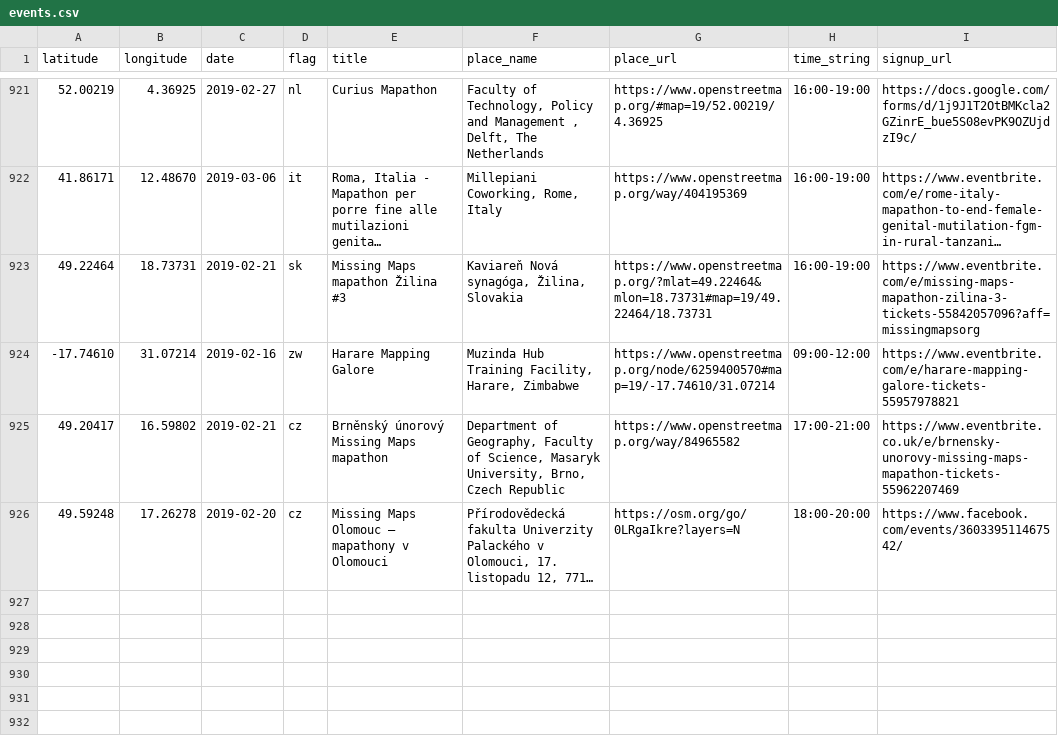
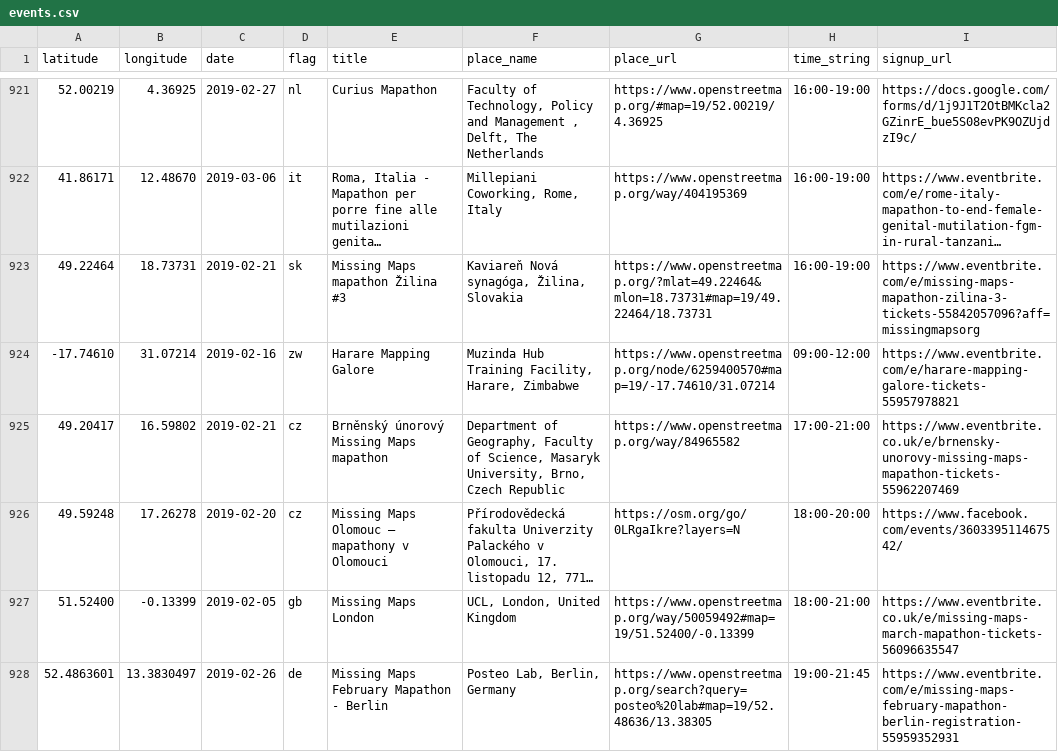
Before and after one commit to MissingMaps/events, a CSV file: events.csv, drawn as a sheet; only a part is shown, gaps mark what is left out; long unchanged cells end in …; the diff names each change by its address in the sheet, - before the commit and + after, or states it on an @@ line.

Commit message:
Update events.csv

```diff
--- a/events.csv
+++ b/events.csv
+row 927: 51.52400 | -0.13399 | 2019-02-05 | gb | Missing Maps London | UCL, London, United Kingdom | https://www.openstreetmap.org/way/50059492#map=19/51.52400/-0.13399 | 18:00-21:00 | https://www.eventbrite.co.uk/e/missing-maps-march-mapathon-tickets-56096635547
+row 928: 52.4863601 | 13.3830497 | 2019-02-26 | de | Missing Maps February Mapathon - Berlin | Posteo Lab, Berlin, Germany | https://www.openstreetmap.org/search?query=posteo%20lab#map=19/52.48636/13.38305 | 19:00-21:45 | https://www.eventbrite.com/e/missing-maps-february-mapathon-berlin-registration-55959352931
```
